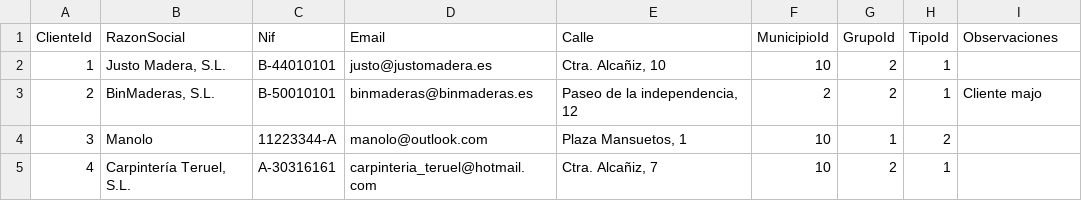
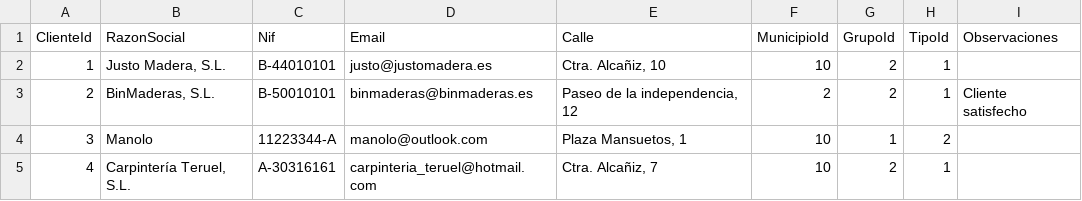
Before and after one commit to efonte/BiomasaEUPT, a CSV file: BiomasaEUPT/BiomasaEUPT/Migrations/DatosSeed/Clientes.csv, drawn as a sheet.

```diff
--- a/BiomasaEUPT/BiomasaEUPT/Migrations/DatosSeed/Clientes.csv
+++ b/BiomasaEUPT/BiomasaEUPT/Migrations/DatosSeed/Clientes.csv
@@ -2,3 +2,3 @@
 1;Justo Madera, S.L.;B-44010101;justo@justomadera.es;Ctra. Alcañiz, 10;10;2;1;
-2;BinMaderas, S.L.;B-50010101;binmaderas@binmaderas.es;Paseo de la independencia, 12;2;2;1;Cliente majo
+2;BinMaderas, S.L.;B-50010101;binmaderas@binmaderas.es;Paseo de la independencia, 12;2;2;1;Cliente satisfecho
 3;Manolo;11223344-A;manolo@outlook.com;Plaza Mansuetos, 1;10;1;2;
```
Also changed, not shown: BiomasaEUPT/BiomasaEUPT/Migrations/DatosSeed/GruposMateriasPrimas.csv, BiomasaEUPT/BiomasaEUPT/Migrations/DatosSeed/Proveedores.csv, 5 other files.
